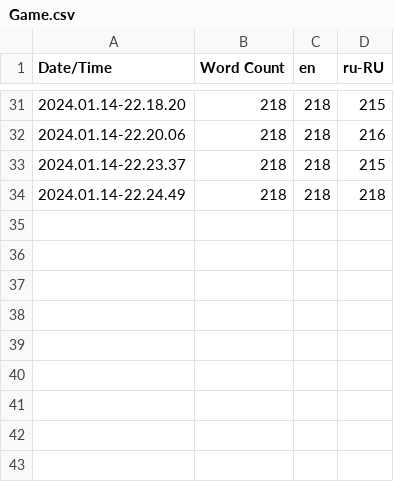
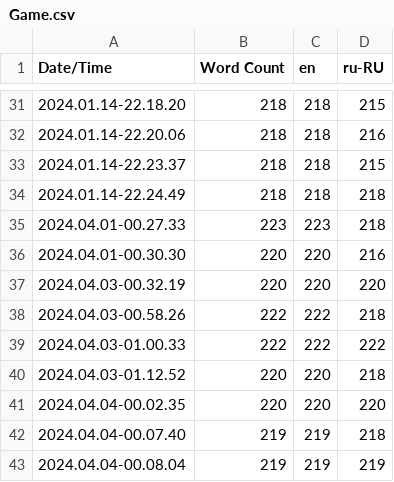
Before and after one commit to S1yGus/Cube_Game, a CSV file: Content/Localization/Game/Game.csv, drawn as a sheet; only a part is shown, gaps mark what is left out; the diff names each change by its address in the sheet, - before the commit and + after, or states it on an @@ line.

```diff
--- a/Content/Localization/Game/Game.csv
+++ b/Content/Localization/Game/Game.csv
+row 35: 2024.04.01-00.27.33 | 223 | 223 | 218
+row 36: 2024.04.01-00.30.30 | 220 | 220 | 216
+row 37: 2024.04.03-00.32.19 | 220 | 220 | 220
+row 38: 2024.04.03-00.58.26 | 222 | 222 | 218
+row 39: 2024.04.03-01.00.33 | 222 | 222 | 222
+row 40: 2024.04.03-01.12.52 | 220 | 220 | 218
+row 41: 2024.04.04-00.02.35 | 220 | 220 | 220
+row 42: 2024.04.04-00.07.40 | 219 | 219 | 218
+row 43: 2024.04.04-00.08.04 | 219 | 219 | 219
```
Also changed, not shown: 20 other files.
